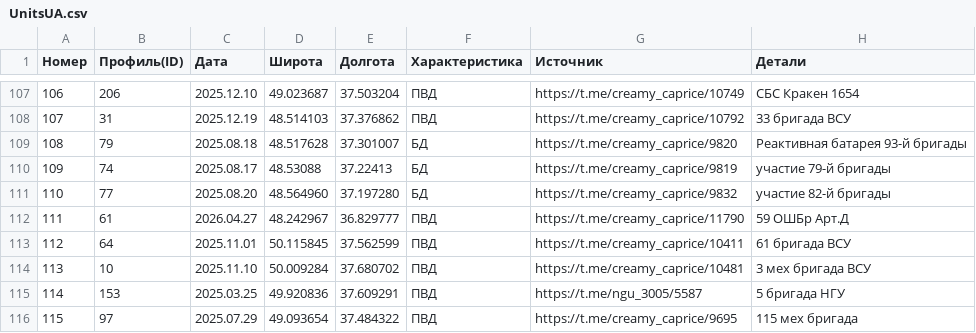
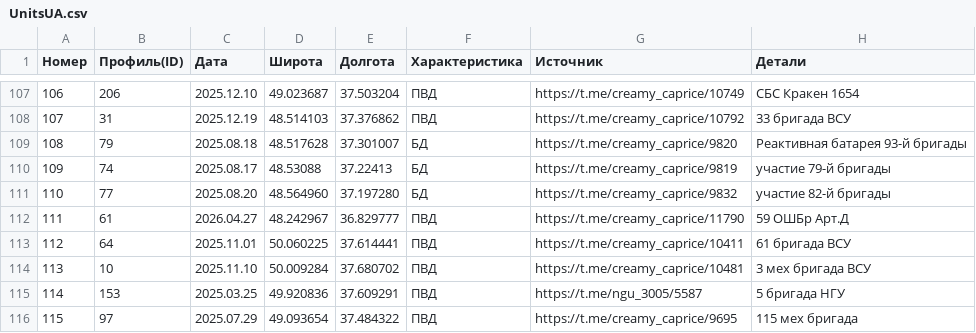
Before and after one commit to creamy-caprice/dataviewer, a CSV file: kml/Geolocations/UnitsUA.csv, drawn as a sheet; only a part is shown, gaps mark what is left out.

Commit message:
Add files via upload

```diff
--- a/kml/Geolocations/UnitsUA.csv
+++ b/kml/Geolocations/UnitsUA.csv
@@ -112,3 +112,3 @@
 111,61,2026.04.27,48.242967,36.829777,ПВД,https://t.me/creamy_caprice/11790,59 ОШБр Арт.Д
-112,64,2025.11.01,50.115845,37.562599,ПВД,https://t.me/creamy_caprice/10411,61 бригада ВСУ
+112,64,2025.11.01,50.060225,37.614441,ПВД,https://t.me/creamy_caprice/10411,61 бригада ВСУ
 113,10,2025.11.10,50.009284,37.680702,ПВД,https://t.me/creamy_caprice/10481,3 мех бригада ВСУ
```
